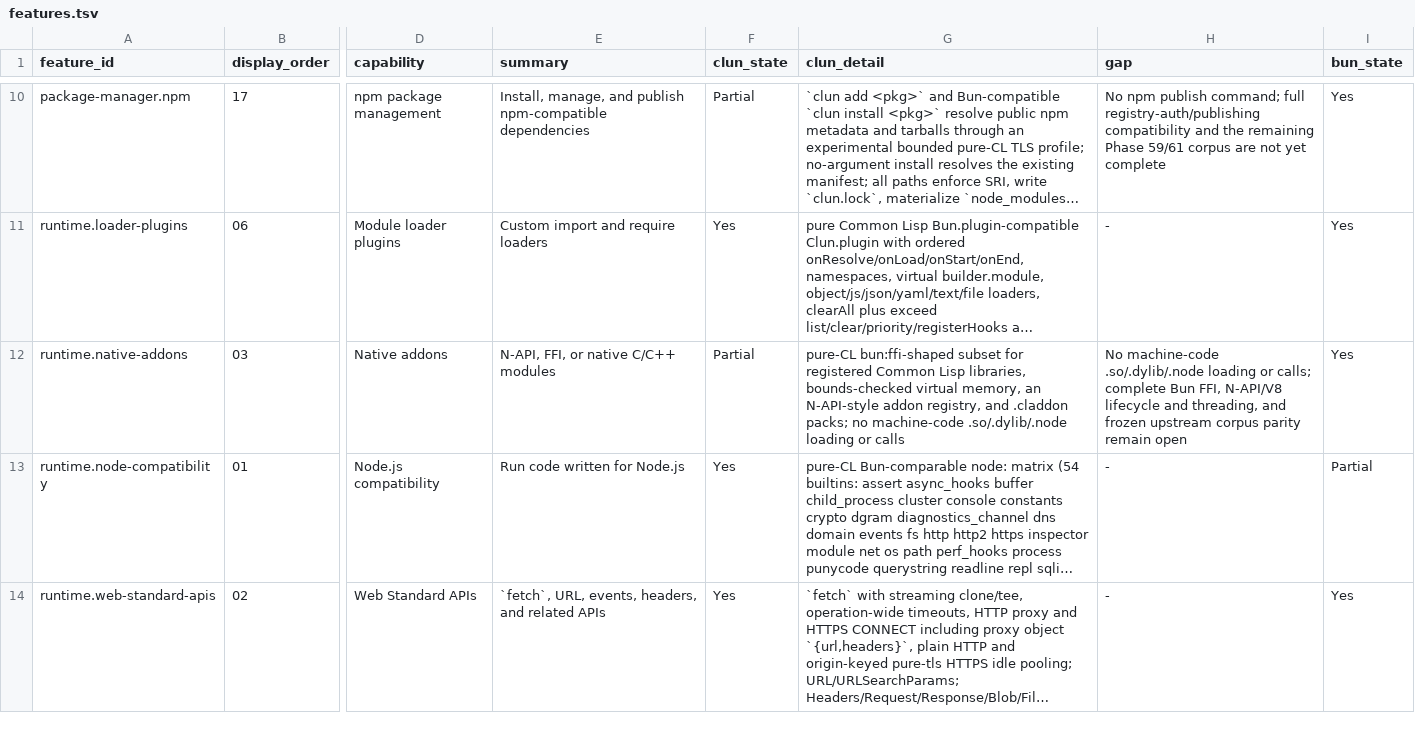
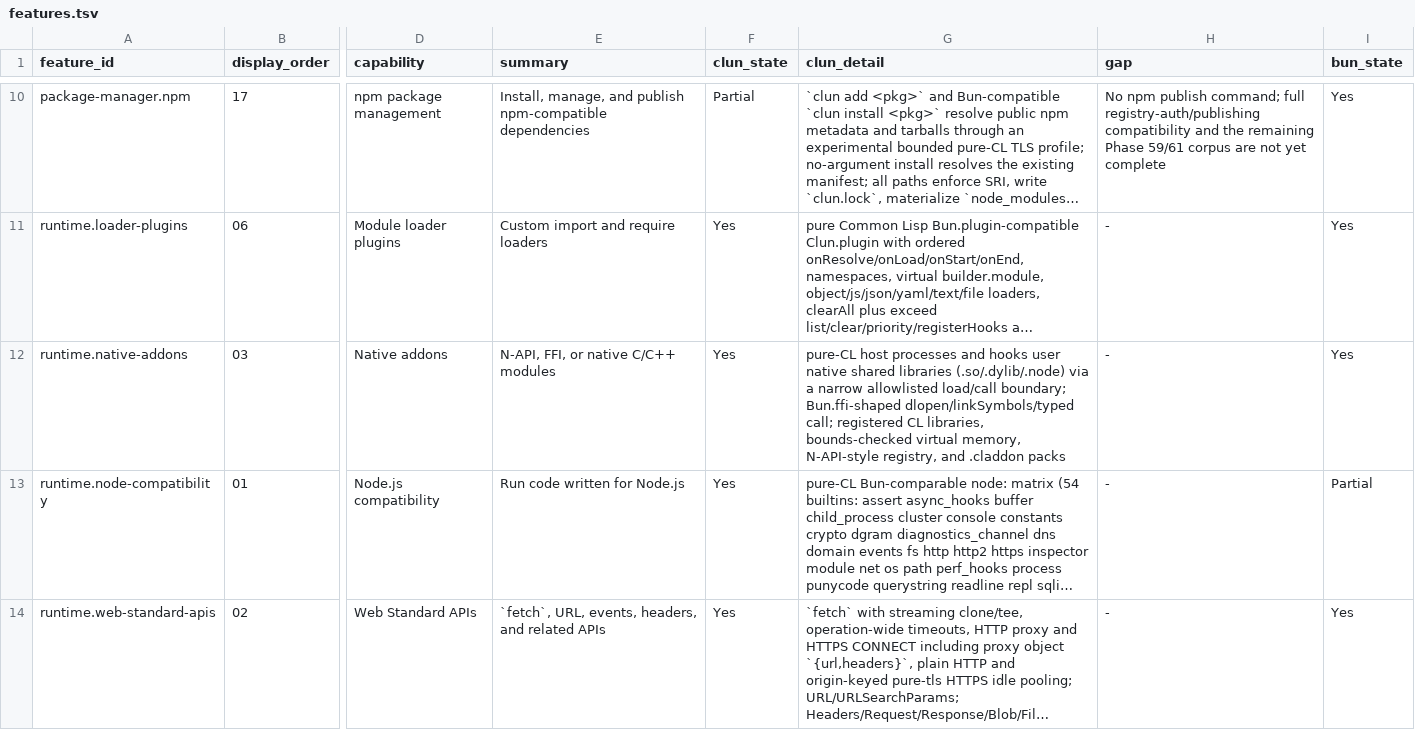
Before and after one commit to theesfeld/clun, a TSV file: compat/features.tsv, drawn as a sheet; only a part is shown, gaps mark what is left out; long unchanged cells end in …; the diff names each change by its address in the sheet, - before the commit and + after, or states it on an @@ line.

```diff
--- a/compat/features.tsv
+++ b/compat/features.tsv
-F12 (clun_state): Partial
+F12 (clun_state): Yes
-G12 (clun_detail): pure-CL bun:ffi-shaped subset for registered Common Lisp libraries, bounds-checked virtual memory, an N-API-style addon registry, and .claddon packs; no machine-code .so/.dylib/.node loading or calls
+G12 (clun_detail): pure-CL host processes and hooks user native shared libraries (.so/.dylib/.node) via a narrow allowlisted load/call boundary; Bun.ffi-shaped dlopen/linkSymbols/typed call; registered CL libraries, bounds-checked virtual memory, N-API-style registry, and .claddon packs
-H12 (gap): No machine-code .so/.dylib/.node loading or calls; complete Bun FFI, N-API/V8 lifecycle and threading, and frozen upstream corpus parity remain open
+H12 (gap): -
```
Also changed, not shown: compat/evidence.tsv, compat/platforms.tsv, 18 other files.
